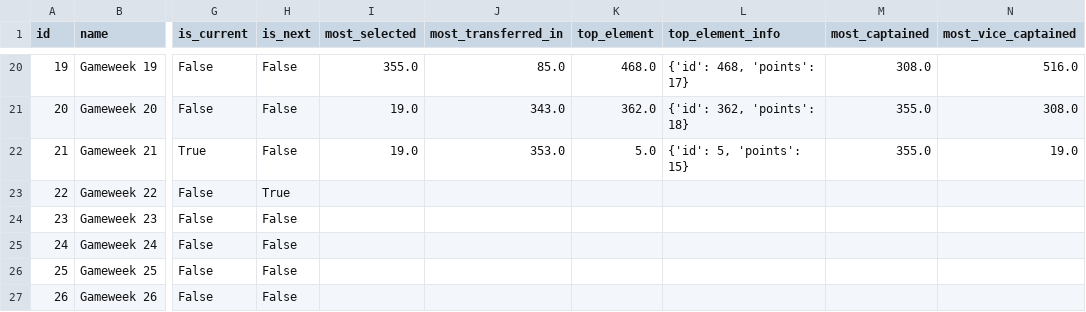
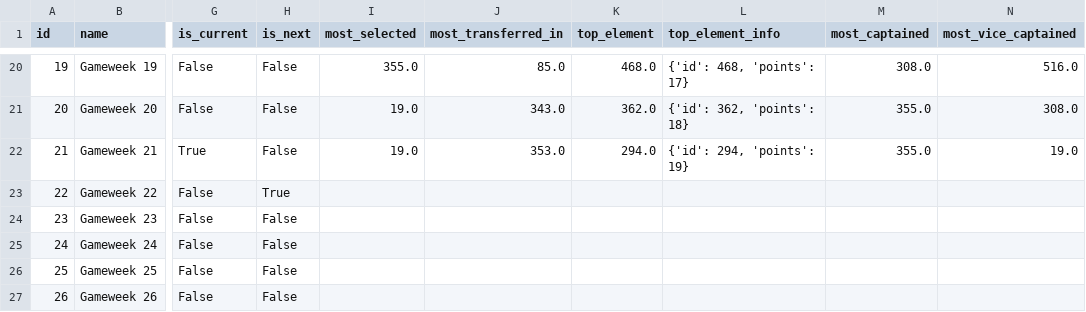
Before and after one commit to romantictheorist/FPL-Optimization, a CSV file: data/processed/gw_21/slim_events.csv, drawn as a sheet; only a part is shown, gaps mark what is left out; the diff names each change by its address in the sheet, - before the commit and + after, or states it on an @@ line.

```diff
--- a/data/processed/gw_21/slim_events.csv
+++ b/data/processed/gw_21/slim_events.csv
-K22 (top_element): 5.0
+K22 (top_element): 294.0
-L22 (top_element_info): {'id': 5, 'points': 15}
+L22 (top_element_info): {'id': 294, 'points': 19}
```
Also changed, not shown: data/processed/gw_21/slim_elements.csv, data/processed/gw_21/slim_fixtures.csv, 37 other files.
